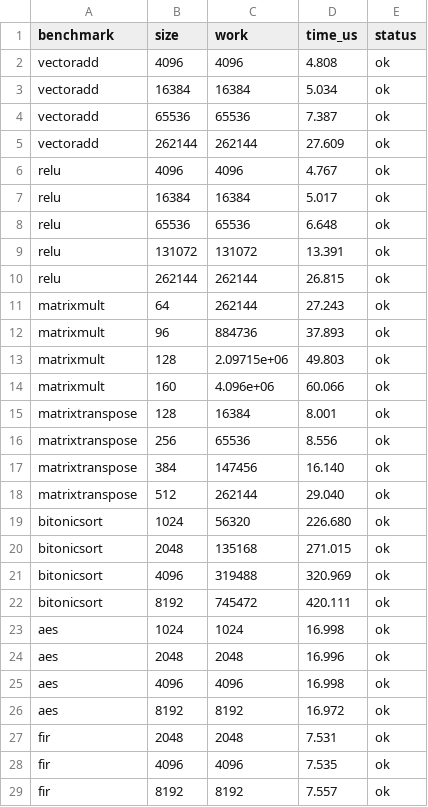
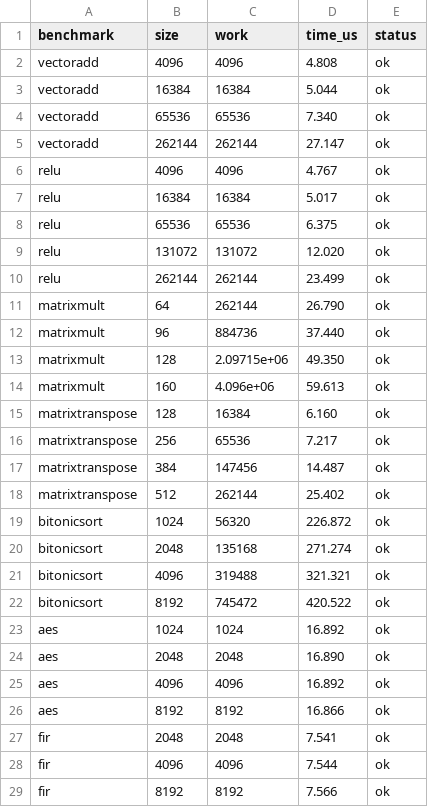
Before and after one commit to allbilly/mgpusim, a CSV file: gpu_perf_scripts/calibration/rx570/sim_size_sweep.csv, drawn as a sheet; only a part is shown; the diff covers the shown part only.

```diff
--- a/gpu_perf_scripts/calibration/rx570/sim_size_sweep.csv
+++ b/gpu_perf_scripts/calibration/rx570/sim_size_sweep.csv
@@ -2,28 +2,28 @@ benchmark,size,work,time_us,status
 vectoradd,4096,4096,4.808,ok
-vectoradd,16384,16384,5.034,ok
-vectoradd,65536,65536,7.387,ok
-vectoradd,262144,262144,27.609,ok
+vectoradd,16384,16384,5.044,ok
+vectoradd,65536,65536,7.340,ok
+vectoradd,262144,262144,27.147,ok
 relu,4096,4096,4.767,ok
 relu,16384,16384,5.017,ok
-relu,65536,65536,6.648,ok
-relu,131072,131072,13.391,ok
-relu,262144,262144,26.815,ok
-matrixmult,64,262144,27.243,ok
-matrixmult,96,884736,37.893,ok
-matrixmult,128,2.09715e+06,49.803,ok
-matrixmult,160,4.096e+06,60.066,ok
-matrixtranspose,128,16384,8.001,ok
-matrixtranspose,256,65536,8.556,ok
-matrixtranspose,384,147456,16.140,ok
-matrixtranspose,512,262144,29.040,ok
-bitonicsort,1024,56320,226.680,ok
-bitonicsort,2048,135168,271.015,ok
-bitonicsort,4096,319488,320.969,ok
-bitonicsort,8192,745472,420.111,ok
-aes,1024,1024,16.998,ok
-aes,2048,2048,16.996,ok
-aes,4096,4096,16.998,ok
-aes,8192,8192,16.972,ok
-fir,2048,2048,7.531,ok
-fir,4096,4096,7.535,ok
-fir,8192,8192,7.557,ok
+relu,65536,65536,6.375,ok
+relu,131072,131072,12.020,ok
+relu,262144,262144,23.499,ok
+matrixmult,64,262144,26.790,ok
+matrixmult,96,884736,37.440,ok
+matrixmult,128,2.09715e+06,49.350,ok
+matrixmult,160,4.096e+06,59.613,ok
+matrixtranspose,128,16384,6.160,ok
+matrixtranspose,256,65536,7.217,ok
+matrixtranspose,384,147456,14.487,ok
+matrixtranspose,512,262144,25.402,ok
+bitonicsort,1024,56320,226.872,ok
+bitonicsort,2048,135168,271.274,ok
+bitonicsort,4096,319488,321.321,ok
+bitonicsort,8192,745472,420.522,ok
+aes,1024,1024,16.892,ok
+aes,2048,2048,16.890,ok
+aes,4096,4096,16.892,ok
+aes,8192,8192,16.866,ok
+fir,2048,2048,7.541,ok
+fir,4096,4096,7.544,ok
+fir,8192,8192,7.566,ok
```
Also changed, not shown: 5 edited cells elsewhere in this file, 9 other files.
